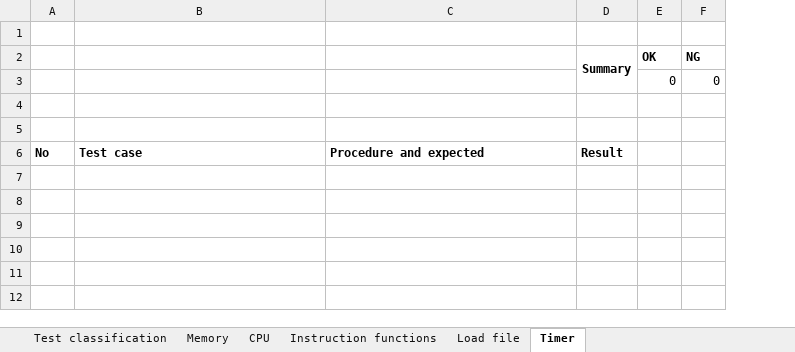
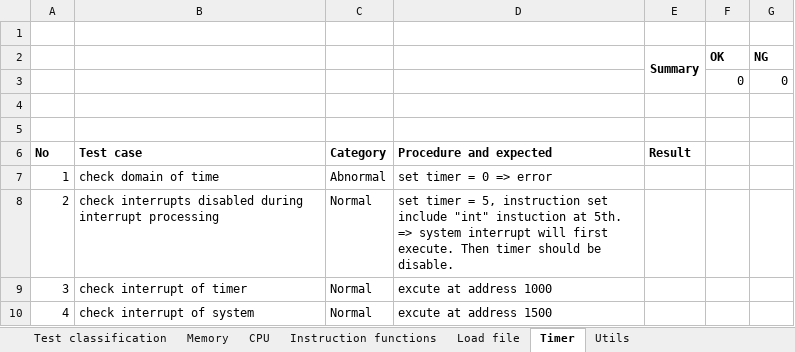
Before and after one commit to Java-Training-Group-4/OSSimulation, an Excel workbook: Test document/OSSimulator test case.xlsx, sheet Timer, drawn as a sheet; values as stored, in another font and other column widths than the file's, no borders; the diff names each change by its address in the sheet, - before the commit and + after, or states it on an @@ line.

Commit message:
add test case for interrupt (timer, system)

```diff
--- a/Test document/OSSimulator test case.xlsx (sheet Timer)
+++ b/Test document/OSSimulator test case.xlsx (sheet Timer)
+sheet tab: Utils
+column C, row 6: Category
+row 7: 1 | check domain of time | Abnormal | set timer = 0 => error
+row 8: 2 | check interrupts disabled during interrupt processing | Normal | set timer = 5, instruction set include "int" instuction at 5th. => system interrupt will first execute. Then timer should be disable.
+row 9: 3 | check interrupt of timer | Normal | excute at address 1000
+row 10: 4 | check interrupt of system | Normal | excute at address 1500
```
Also changed, not shown: sheet Test classification, sheet Load file, sheet Memory, sheet Instruction functions, sheet CPU, formulas that keep their value, 4 other files.
